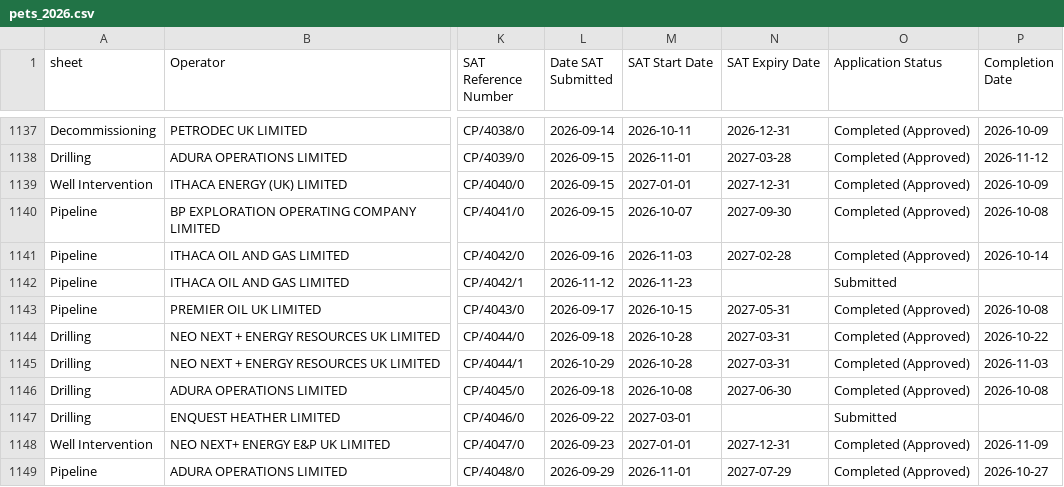
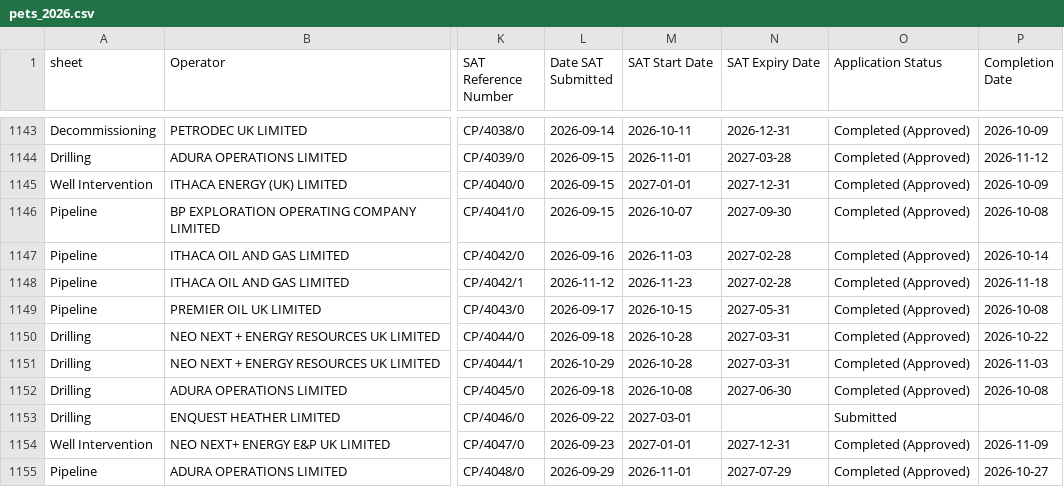
Before and after one commit to pushpingeo/simops-radar, a CSV file: raw/pets/pets_2026.csv, drawn as a sheet; only a part is shown, gaps mark what is left out; addresses are those after the commit; the diff covers the shown part only; the diff names each change by its address in the sheet, - before the commit and + after, or states it on an @@ line.

```diff
--- a/raw/pets/pets_2026.csv
+++ b/raw/pets/pets_2026.csv
-N1148 (SAT Expiry Date): (empty)
+N1148 (SAT Expiry Date): 2027-02-28
-O1148 (Application Status): Submitted
+O1148 (Application Status): Completed (Approved)
-P1148 (Completion Date): (empty)
+P1148 (Completion Date): 2026-11-18
```
Also changed, not shown: 13 added rows and 17 edited cells elsewhere in this file, 4 other files.
